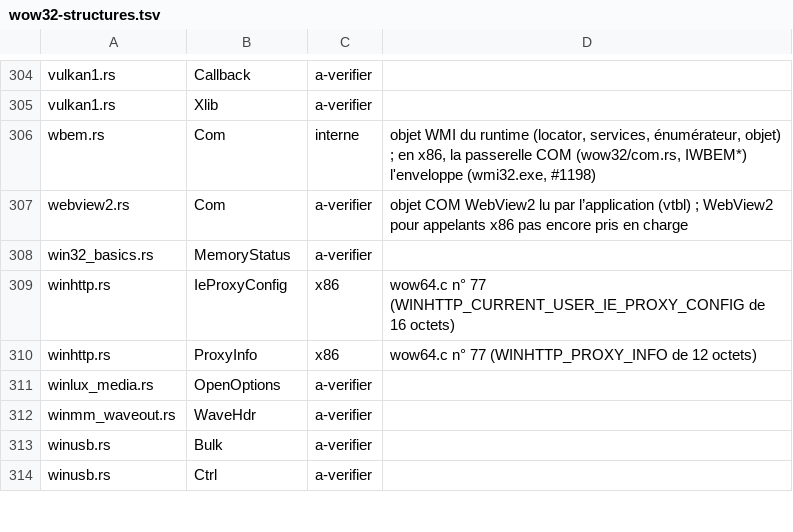
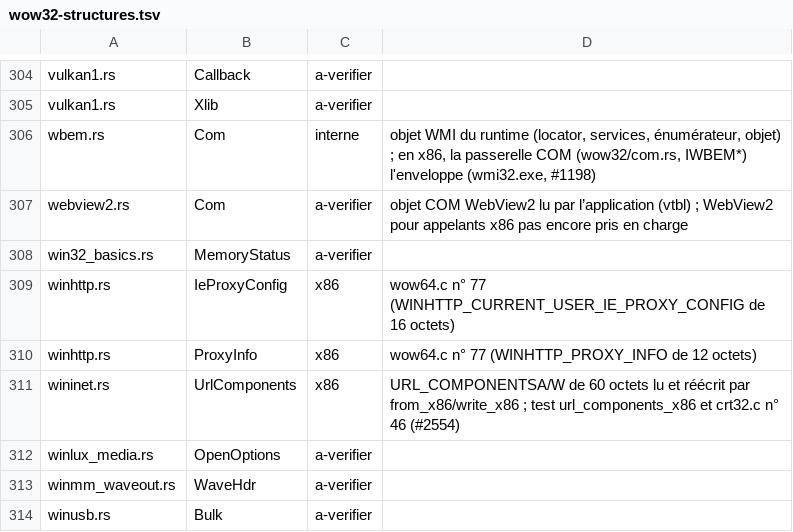
Before and after one commit to Univers4craft/winlux, a TSV file: docs/compat/wow32-structures.tsv, drawn as a sheet; only a part is shown, gaps mark what is left out; the shorter side is filled out with more unchanged rows; the diff names each change by its address in the sheet, - before the commit and + after, or states it on an @@ line.

```diff
--- a/docs/compat/wow32-structures.tsv
+++ b/docs/compat/wow32-structures.tsv
+row 311: wininet.rs | UrlComponents | x86 | URL_COMPONENTSA/W de 60 octets lu et réécrit par from_x86/write_x86 ; test url_components_x86 et crt32.c n° 46 (#2554)
```
Also changed, not shown: 4 other files.
